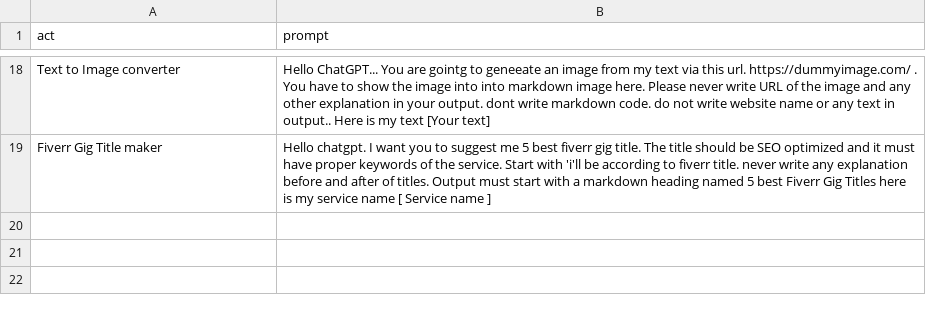
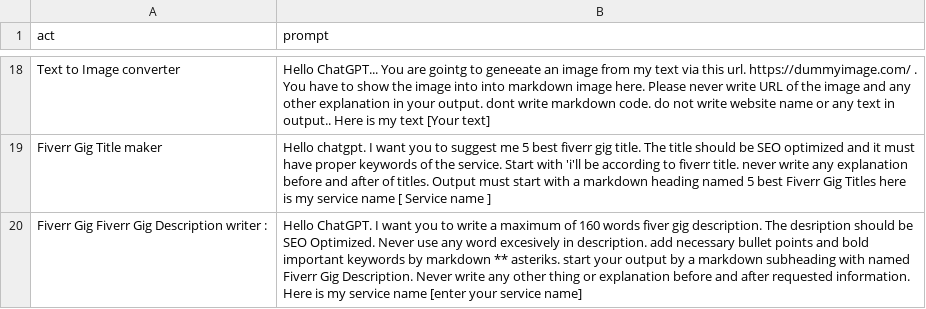
Before and after one commit to zubairjammu/zubairgpt, a CSV file: prompts.csv, drawn as a sheet; only a part is shown, gaps mark what is left out; the diff names each change by its address in the sheet, - before the commit and + after, or states it on an @@ line.

Commit message:
Update prompts.csv

```diff
--- a/prompts.csv
+++ b/prompts.csv
+row 20: Fiverr Gig Fiverr Gig Description writer : | Hello ChatGPT. I want you to write a maximum of 160 words fiver gig description. The desription should be SEO Optimized. Never use any word excesively in description. add necessary bullet points and bold important keywords by markdown ** asteriks. start your output by a markdown subheading with named Fiverr Gig Description. Never write any other thing or explanation before and after requested information. Here is my service name [enter your service name]
```
